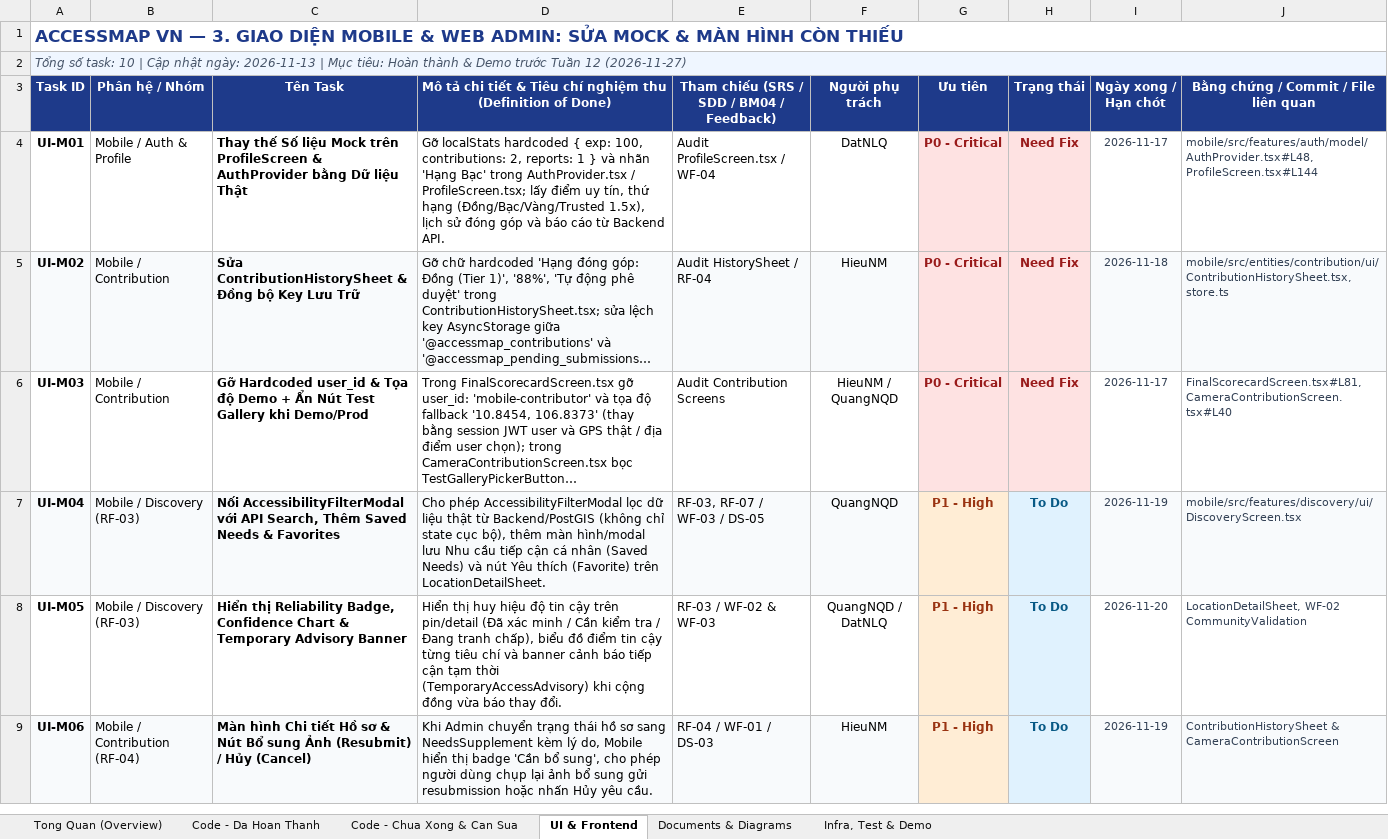
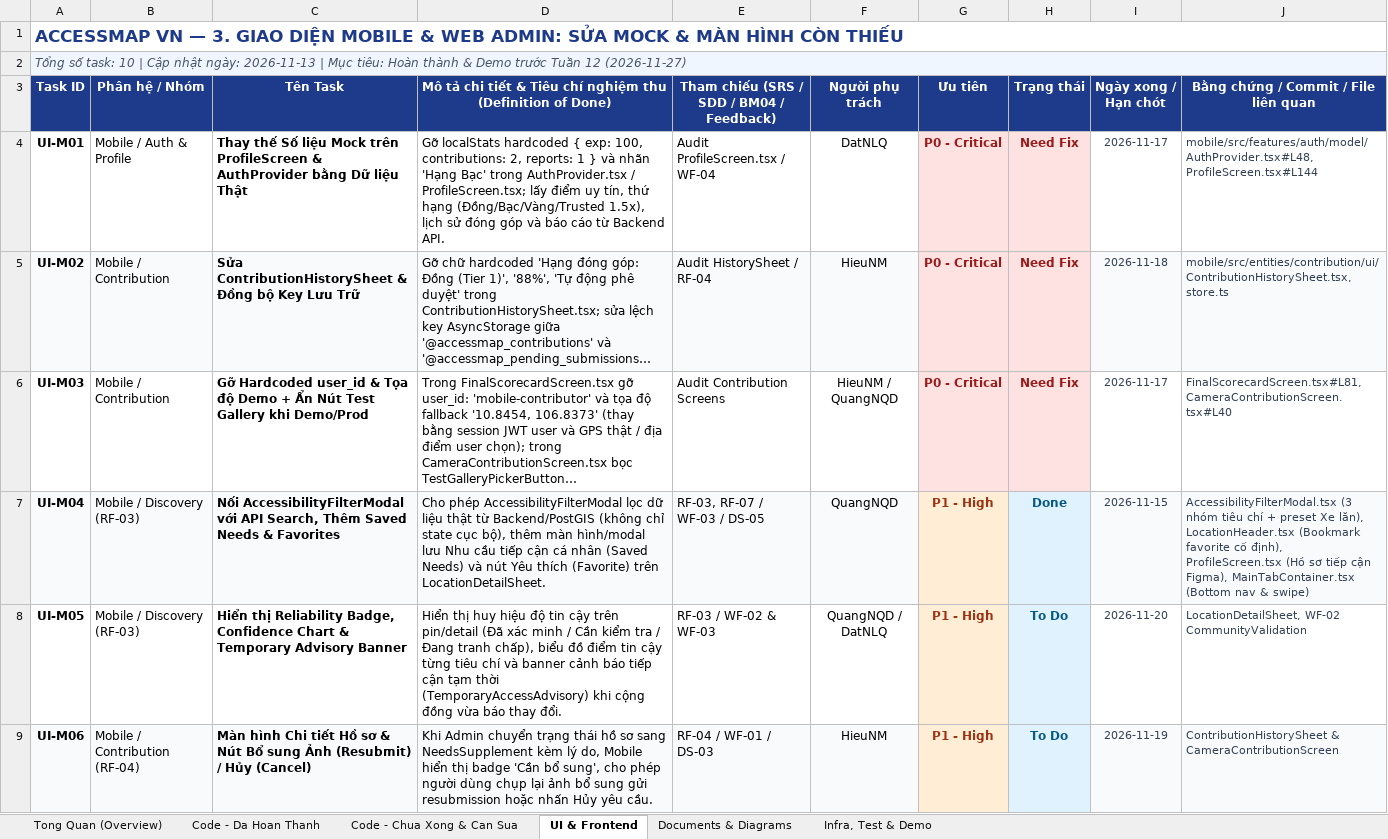
Before and after one commit to quocdat2601/AccessMapVN, an Excel workbook: docs/AccessMapVN_Master_Task_List.xlsx, sheet UI & Frontend, drawn as a sheet; only a part is shown; long unchanged cells end in …; values as stored, in another font and other column widths than the file's, no borders; the diff covers the shown part only; the diff names each change by its address in the sheet, - before the commit and + after, or states it on an @@ line.

Commit message:
feat(mobile): add accessibility settings modal, bottom navigation, and filter improvements

```diff
--- a/docs/AccessMapVN_Master_Task_List.xlsx (sheet UI & Frontend)
+++ b/docs/AccessMapVN_Master_Task_List.xlsx (sheet UI & Frontend)
-H7 (Trạng thái): To Do
+H7 (Trạng thái): Done
-I7 (Ngày xong / Hạn chót): 2026-11-19
+I7 (Ngày xong / Hạn chót): 2026-11-15
-J7: mobile/src/features/discovery/ui/DiscoveryScreen.tsx
+J7: AccessibilityFilterModal.tsx (3 nhóm tiêu chí + preset Xe lăn), LocationHeader.tsx (Bookmark favorite cố định), ProfileScreen.tsx (Hồ sơ tiếp cận Figma), MainTabContainer.tsx (Bottom nav & swipe)
```
Also changed, not shown: 3 edited cells elsewhere in this sheet, sheet Code - Chua Xong & Can Sua, 44 other files.
